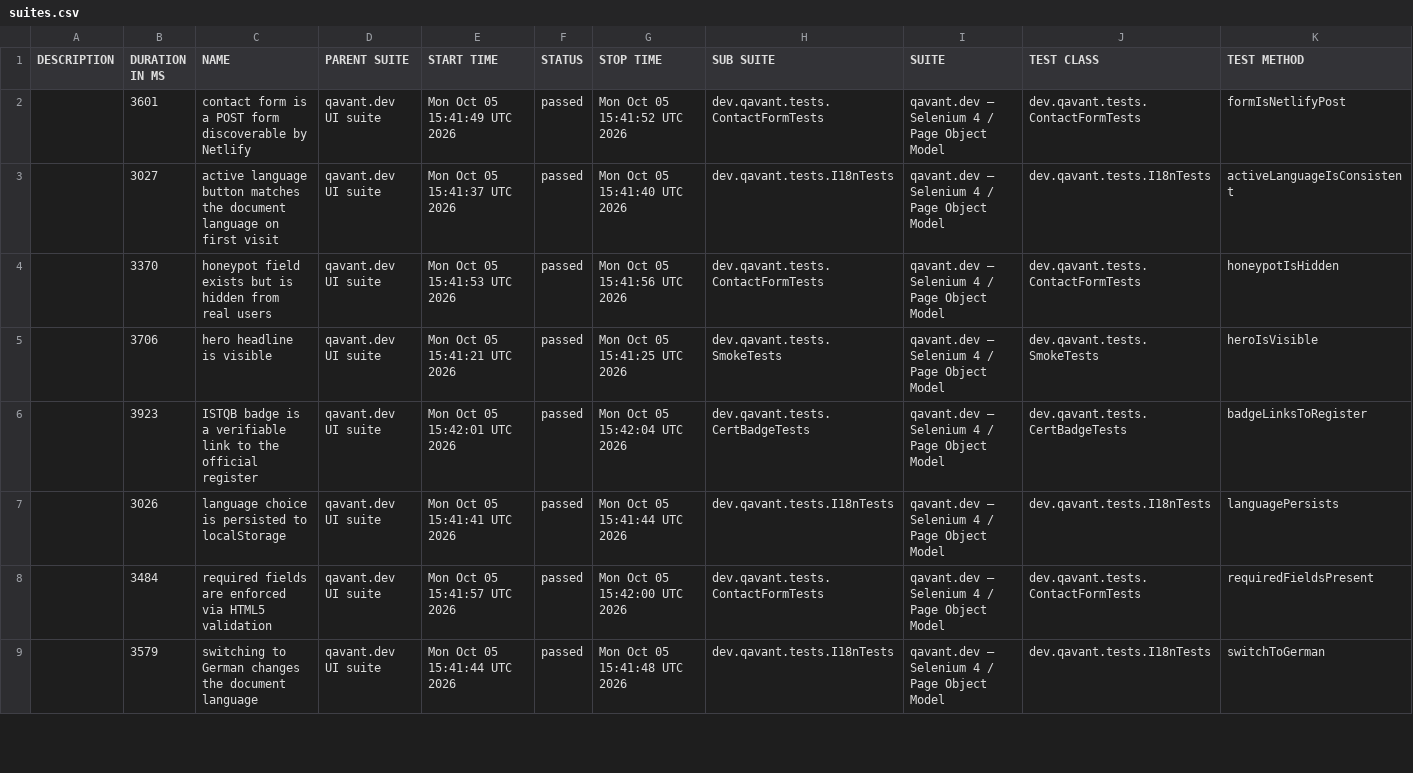
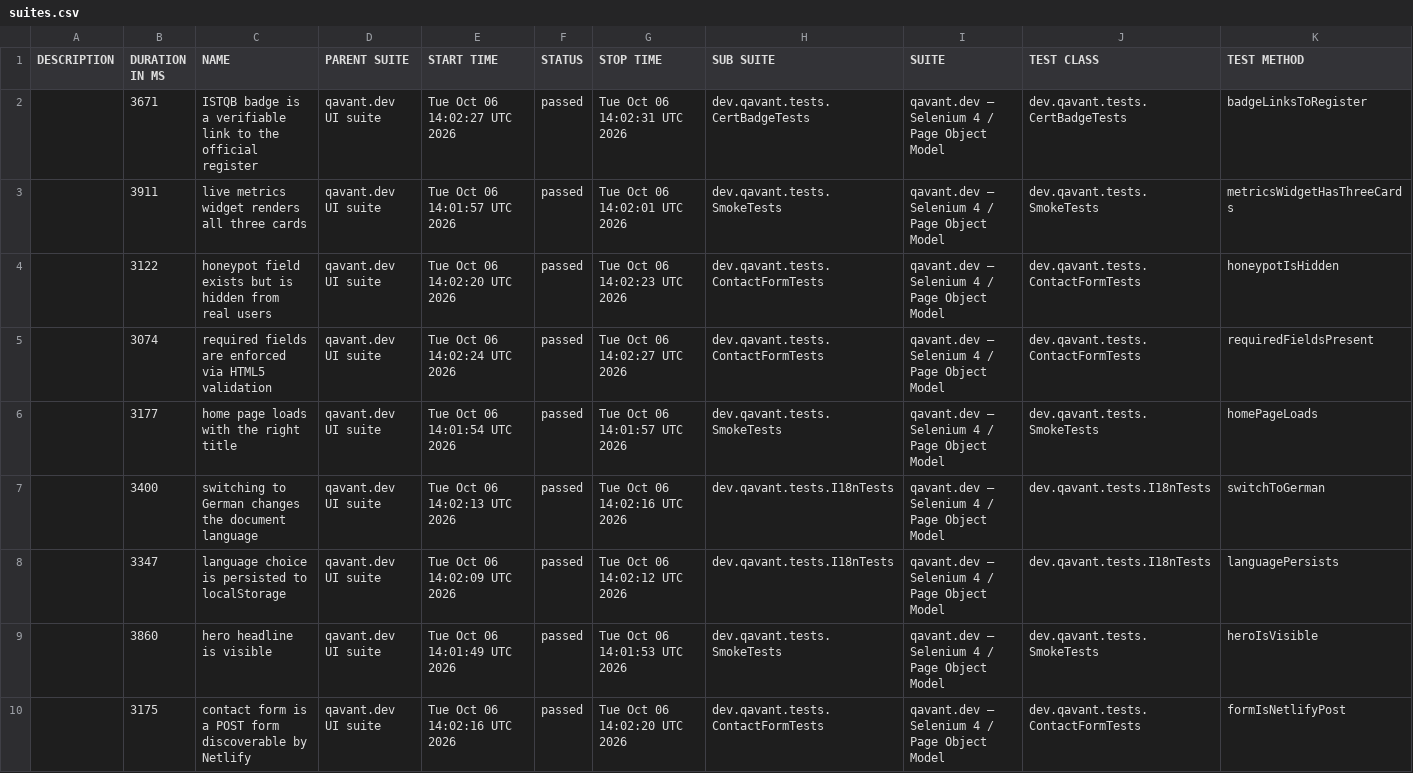
Before and after one commit to peterolah-qa/qavant-selenium, a CSV file: data/suites.csv, drawn as a sheet; only a part is shown; the diff covers the shown part only.

```diff
--- a/data/suites.csv
+++ b/data/suites.csv
@@ -1,9 +1,10 @@
 "DESCRIPTION","DURATION IN MS","NAME","PARENT SUITE","START TIME","STATUS","STOP TIME","SUB SUITE","SUITE","TEST CLASS","TEST METHOD"
-"","3601","contact form is a POST form discoverable by Netlify","qavant.dev UI suite","Mon Oct 05 15:41:49 UTC 2026","passed","Mon Oct 05 15:41:52 UTC 2026","dev.qavant.tests.ContactFormTests","qavant.dev — Selenium 4 / Page Object Model","dev.qavant.tests.ContactFormTests","formIsNetlifyPost"
-"","3027","active language button matches the document language on first visit","qavant.dev UI suite","Mon Oct 05 15:41:37 UTC 2026","passed","Mon Oct 05 15:41:40 UTC 2026","dev.qavant.tests.I18nTests","qavant.dev — Selenium 4 / Page Object Model","dev.qavant.tests.I18nTests","activeLanguageIsConsistent"
-"","3370","honeypot field exists but is hidden from real users","qavant.dev UI suite","Mon Oct 05 15:41:53 UTC 2026","passed","Mon Oct 05 15:41:56 UTC 2026","dev.qavant.tests.ContactFormTests","qavant.dev — Selenium 4 / Page Object Model","dev.qavant.tests.ContactFormTests","honeypotIsHidden"
-"","3706","hero headline is visible","qavant.dev UI suite","Mon Oct 05 15:41:21 UTC 2026","passed","Mon Oct 05 15:41:25 UTC 2026","dev.qavant.tests.SmokeTests","qavant.dev — Selenium 4 / Page Object Model","dev.qavant.tests.SmokeTests","heroIsVisible"
-"","3923","ISTQB badge is a verifiable link to the official register","qavant.dev UI suite","Mon Oct 05 15:42:01 UTC 2026","passed","Mon Oct 05 15:42:04 UTC 2026","dev.qavant.tests.CertBadgeTests","qavant.dev — Selenium 4 / Page Object Model","dev.qavant.tests.CertBadgeTests","badgeLinksToRegister"
-"","3026","language choice is persisted to localStorage","qavant.dev UI suite","Mon Oct 05 15:41:41 UTC 2026","passed","Mon Oct 05 15:41:44 UTC 2026","dev.qavant.tests.I18nTests","qavant.dev — Selenium 4 / Page Object Model","dev.qavant.tests.I18nTests","languagePersists"
-"","3484","required fields are enforced via HTML5 validation","qavant.dev UI suite","Mon Oct 05 15:41:57 UTC 2026","passed","Mon Oct 05 15:42:00 UTC 2026","dev.qavant.tests.ContactFormTests","qavant.dev — Selenium 4 / Page Object Model","dev.qavant.tests.ContactFormTests","requiredFieldsPresent"
-"","3579","switching to German changes the document language","qavant.dev UI suite","Mon Oct 05 15:41:44 UTC 2026","passed","Mon Oct 05 15:41:48 UTC 2026","dev.qavant.tests.I18nTests","qavant.dev — Selenium 4 / Page Object Model","dev.qavant.tests.I18nTests","switchToGerman"
+"","3671","ISTQB badge is a verifiable link to the official register","qavant.dev UI suite","Tue Oct 06 14:02:27 UTC 2026","passed","Tue Oct 06 14:02:31 UTC 2026","dev.qavant.tests.CertBadgeTests","qavant.dev — Selenium 4 / Page Object Model","dev.qavant.tests.CertBadgeTests","badgeLinksToRegister"
+"","3911","live metrics widget renders all three cards","qavant.dev UI suite","Tue Oct 06 14:01:57 UTC 2026","passed","Tue Oct 06 14:02:01 UTC 2026","dev.qavant.tests.SmokeTests","qavant.dev — Selenium 4 / Page Object Model","dev.qavant.tests.SmokeTests","metricsWidgetHasThreeCards"
+"","3122","honeypot field exists but is hidden from real users","qavant.dev UI suite","Tue Oct 06 14:02:20 UTC 2026","passed","Tue Oct 06 14:02:23 UTC 2026","dev.qavant.tests.ContactFormTests","qavant.dev — Selenium 4 / Page Object Model","dev.qavant.tests.ContactFormTests","honeypotIsHidden"
+"","3074","required fields are enforced via HTML5 validation","qavant.dev UI suite","Tue Oct 06 14:02:24 UTC 2026","passed","Tue Oct 06 14:02:27 UTC 2026","dev.qavant.tests.ContactFormTests","qavant.dev — Selenium 4 / Page Object Model","dev.qavant.tests.ContactFormTests","requiredFieldsPresent"
+"","3177","home page loads with the right title","qavant.dev UI suite","Tue Oct 06 14:01:54 UTC 2026","passed","Tue Oct 06 14:01:57 UTC 2026","dev.qavant.tests.SmokeTests","qavant.dev — Selenium 4 / Page Object Model","dev.qavant.tests.SmokeTests","homePageLoads"
+"","3400","switching to German changes the document language","qavant.dev UI suite","Tue Oct 06 14:02:13 UTC 2026","passed","Tue Oct 06 14:02:16 UTC 2026","dev.qavant.tests.I18nTests","qavant.dev — Selenium 4 / Page Object Model","dev.qavant.tests.I18nTests","switchToGerman"
+"","3347","language choice is persisted to localStorage","qavant.dev UI suite","Tue Oct 06 14:02:09 UTC 2026","passed","Tue Oct 06 14:02:12 UTC 2026","dev.qavant.tests.I18nTests","qavant.dev — Selenium 4 / Page Object Model","dev.qavant.tests.I18nTests","languagePersists"
+"","3860","hero headline is visible","qavant.dev UI suite","Tue Oct 06 14:01:49 UTC 2026","passed","Tue Oct 06 14:01:53 UTC 2026","dev.qavant.tests.SmokeTests","qavant.dev — Selenium 4 / Page Object Model","dev.qavant.tests.SmokeTests","heroIsVisible"
+"","3175","contact form is a POST form discoverable by Netlify","qavant.dev UI suite","Tue Oct 06 14:02:16 UTC 2026","passed","Tue Oct 06 14:02:20 UTC 2026","dev.qavant.tests.ContactFormTests","qavant.dev — Selenium 4 / Page Object Model","dev.qavant.tests.ContactFormTests","formIsNetlifyPost"
```
Also changed, not shown: 1 removed row and 10 edited cells elsewhere in this file, 36 other files.
